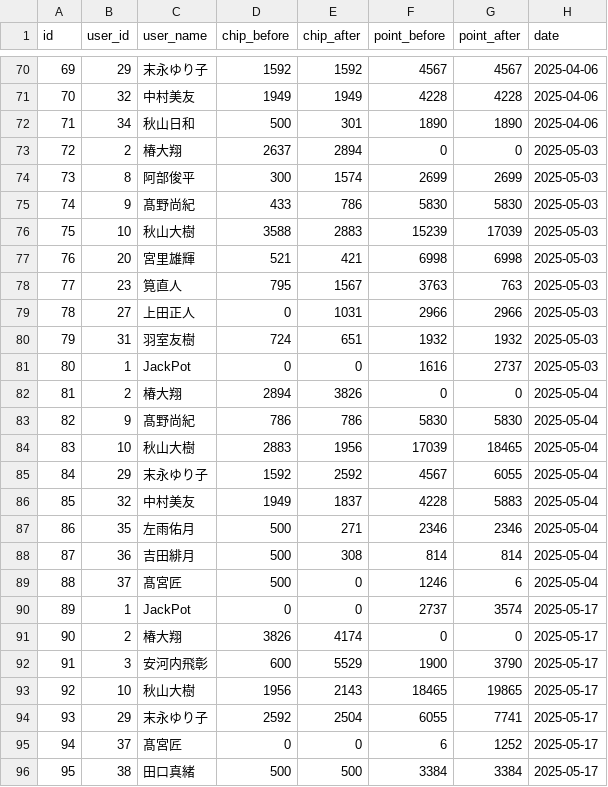
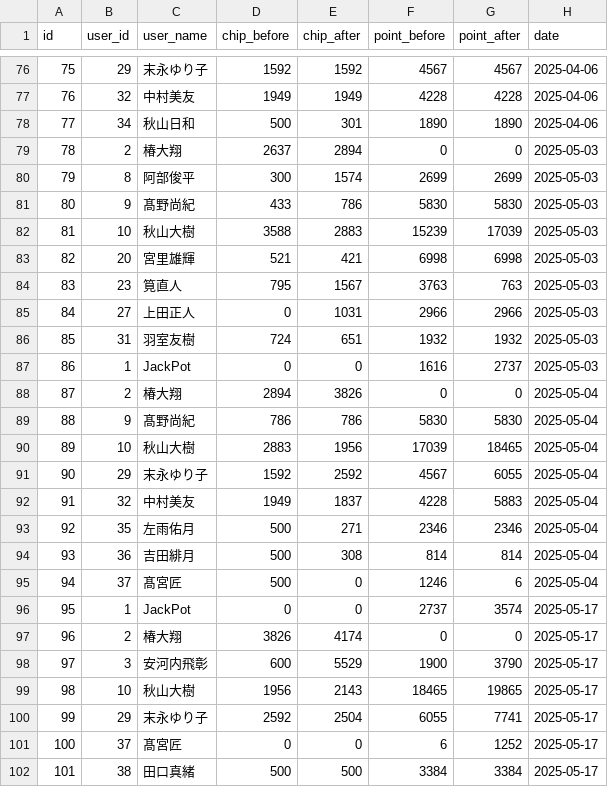
Before and after one commit to AoPong-831/casino_web, a CSV file: chip_log_20250627.csv (was chip_log_20250626.csv), drawn as a sheet; only a part is shown, gaps mark what is left out; the diff covers the shown part only.

```diff
--- a/chip_log_20250626.csv
+++ b/chip_log_20250627.csv
@@ -70,27 +76,27 @@ id,user_id,user_name,chip_before,chip_after,point_before,point_after,date
-69,29,末永ゆり子,1592,1592,4567,4567,2025-04-06
-70,32,中村美友,1949,1949,4228,4228,2025-04-06
-71,34,秋山日和,500,301,1890,1890,2025-04-06
-72,2,椿大翔,2637,2894,0,0,2025-05-03
-73,8,阿部俊平,300,1574,2699,2699,2025-05-03
-74,9,髙野尚紀,433,786,5830,5830,2025-05-03
-75,10,秋山大樹,3588,2883,15239,17039,2025-05-03
-76,20,宮里雄輝,521,421,6998,6998,2025-05-03
-77,23,筧直人,795,1567,3763,763,2025-05-03
-78,27,上田正人,0,1031,2966,2966,2025-05-03
-79,31,羽室友樹,724,651,1932,1932,2025-05-03
-80,1,JackPot,0,0,1616,2737,2025-05-03
-81,2,椿大翔,2894,3826,0,0,2025-05-04
-82,9,髙野尚紀,786,786,5830,5830,2025-05-04
-83,10,秋山大樹,2883,1956,17039,18465,2025-05-04
-84,29,末永ゆり子,1592,2592,4567,6055,2025-05-04
-85,32,中村美友,1949,1837,4228,5883,2025-05-04
-86,35,左雨佑月,500,271,2346,2346,2025-05-04
-87,36,吉田緋月,500,308,814,814,2025-05-04
-88,37,髙宮匠,500,0,1246,6,2025-05-04
-89,1,JackPot,0,0,2737,3574,2025-05-17
-90,2,椿大翔,3826,4174,0,0,2025-05-17
-91,3,安河内飛彰,600,5529,1900,3790,2025-05-17
-92,10,秋山大樹,1956,2143,18465,19865,2025-05-17
-93,29,末永ゆり子,2592,2504,6055,7741,2025-05-17
-94,37,髙宮匠,0,0,6,1252,2025-05-17
-95,38,田口真緒,500,500,3384,3384,2025-05-17
+75,29,末永ゆり子,1592,1592,4567,4567,2025-04-06
+76,32,中村美友,1949,1949,4228,4228,2025-04-06
+77,34,秋山日和,500,301,1890,1890,2025-04-06
+78,2,椿大翔,2637,2894,0,0,2025-05-03
+79,8,阿部俊平,300,1574,2699,2699,2025-05-03
+80,9,髙野尚紀,433,786,5830,5830,2025-05-03
+81,10,秋山大樹,3588,2883,15239,17039,2025-05-03
+82,20,宮里雄輝,521,421,6998,6998,2025-05-03
+83,23,筧直人,795,1567,3763,763,2025-05-03
+84,27,上田正人,0,1031,2966,2966,2025-05-03
+85,31,羽室友樹,724,651,1932,1932,2025-05-03
+86,1,JackPot,0,0,1616,2737,2025-05-03
+87,2,椿大翔,2894,3826,0,0,2025-05-04
+88,9,髙野尚紀,786,786,5830,5830,2025-05-04
+89,10,秋山大樹,2883,1956,17039,18465,2025-05-04
+90,29,末永ゆり子,1592,2592,4567,6055,2025-05-04
+91,32,中村美友,1949,1837,4228,5883,2025-05-04
+92,35,左雨佑月,500,271,2346,2346,2025-05-04
+93,36,吉田緋月,500,308,814,814,2025-05-04
+94,37,髙宮匠,500,0,1246,6,2025-05-04
+95,1,JackPot,0,0,2737,3574,2025-05-17
+96,2,椿大翔,3826,4174,0,0,2025-05-17
+97,3,安河内飛彰,600,5529,1900,3790,2025-05-17
+98,10,秋山大樹,1956,2143,18465,19865,2025-05-17
+99,29,末永ゆり子,2592,2504,6055,7741,2025-05-17
+100,37,髙宮匠,0,0,6,1252,2025-05-17
+101,38,田口真緒,500,500,3384,3384,2025-05-17
```
Also changed, not shown: 6 added rows, 6 removed rows and 22 edited cells elsewhere in this file, 1 other file.
